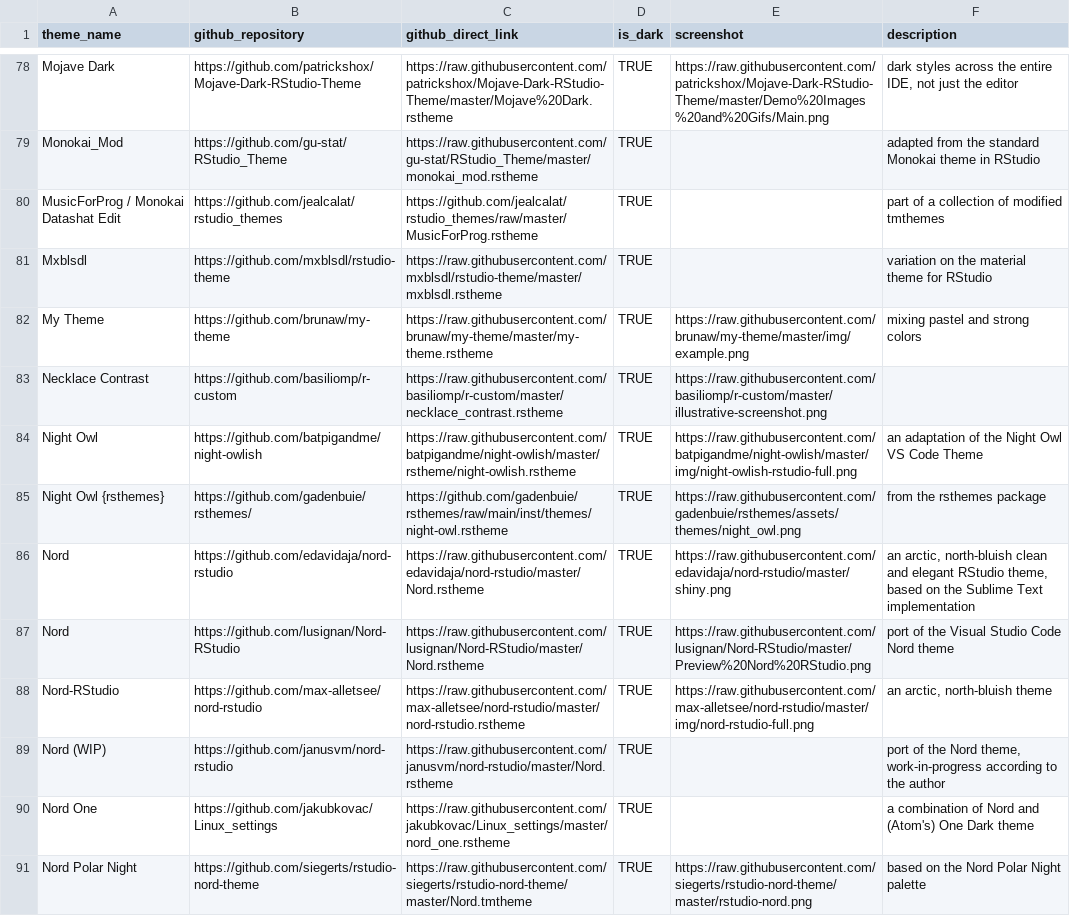
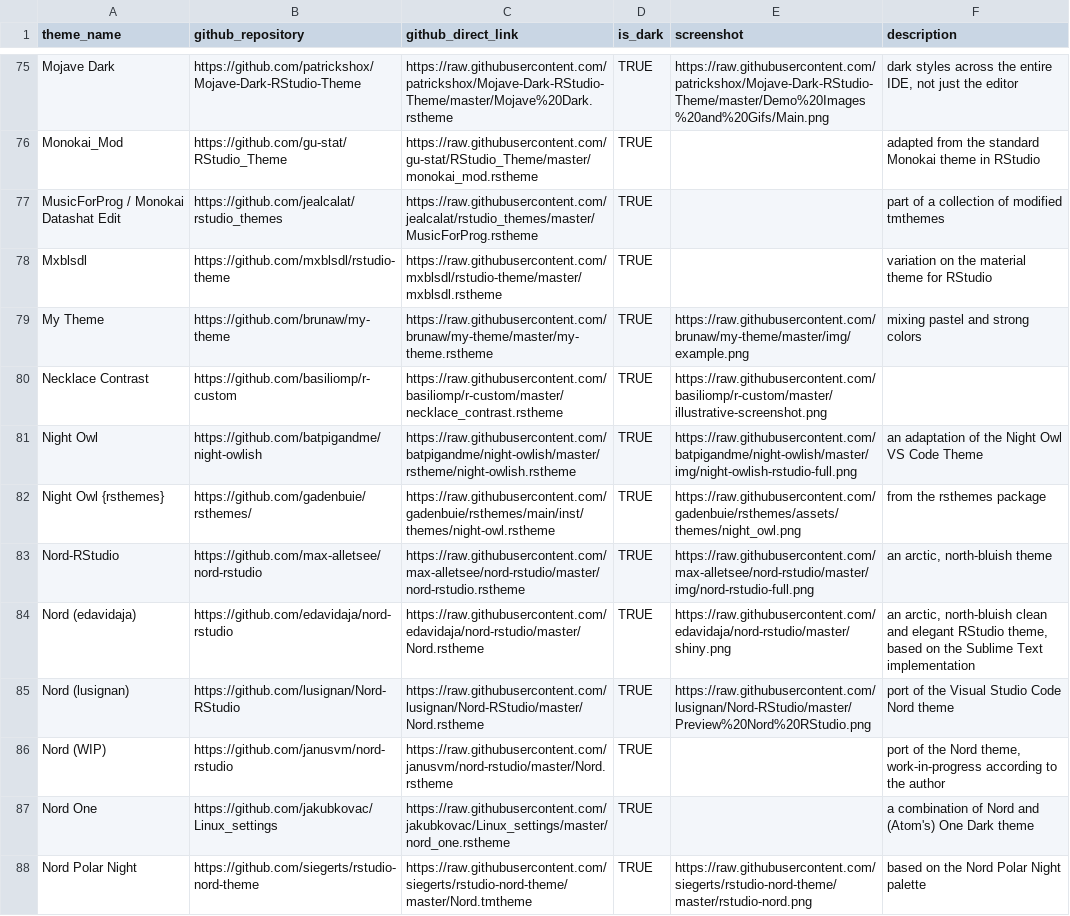
Before and after one commit to max-alletsee/rstudio-themes, a CSV file: data/rstudio_themes.csv, drawn as a sheet; only a part is shown, gaps mark what is left out; the diff covers the shown part only.

```diff
--- a/data/rstudio_themes.csv
+++ b/data/rstudio_themes.csv
@@ -79,3 +76,3 @@
 "Monokai_Mod","https://github.com/gu-stat/RStudio_Theme","https://raw.githubusercontent.com/gu-stat/RStudio_Theme/master/monokai_mod.rstheme",TRUE,"","adapted from the standard Monokai theme in RStudio"
-"MusicForProg / Monokai Datashat Edit","https://github.com/jealcalat/rstudio_themes","https://github.com/jealcalat/rstudio_themes/raw/master/MusicForProg.rstheme",TRUE,"","part of a collection of modified tmthemes"
+"MusicForProg / Monokai Datashat Edit","https://github.com/jealcalat/rstudio_themes","https://raw.githubusercontent.com/jealcalat/rstudio_themes/master/MusicForProg.rstheme",TRUE,"","part of a collection of modified tmthemes"
 "Mxblsdl","https://github.com/mxblsdl/rstudio-theme","https://raw.githubusercontent.com/mxblsdl/rstudio-theme/master/mxblsdl.rstheme",TRUE,"","variation on the material theme for RStudio"
@@ -84,6 +81,6 @@
 "Night Owl","https://github.com/batpigandme/night-owlish","https://raw.githubusercontent.com/batpigandme/night-owlish/master/rstheme/night-owlish.rstheme",TRUE,"https://raw.githubusercontent.com/batpigandme/night-owlish/master/img/night-owlish-rstudio-full.png","an adaptation of the Night Owl VS Code Theme"
-"Night Owl {rsthemes}","https://github.com/gadenbuie/rsthemes/","https://github.com/gadenbuie/rsthemes/raw/main/inst/themes/night-owl.rstheme",TRUE,"https://raw.githubusercontent.com/gadenbuie/rsthemes/assets/themes/night_owl.png","from the rsthemes package"
-"Nord","https://github.com/edavidaja/nord-rstudio","https://raw.githubusercontent.com/edavidaja/nord-rstudio/master/Nord.rstheme",TRUE,"https://raw.githubusercontent.com/edavidaja/nord-rstudio/master/shiny.png","an arctic, north-bluish clean and elegant RStudio theme, based on the Sublime Text implementation"
-"Nord","https://github.com/lusignan/Nord-RStudio","https://raw.githubusercontent.com/lusignan/Nord-RStudio/master/Nord.rstheme",TRUE,"https://raw.githubusercontent.com/lusignan/Nord-RStudio/master/Preview%20Nord%20RStudio.png","port of the Visual Studio Code Nord theme"
+"Night Owl {rsthemes}","https://github.com/gadenbuie/rsthemes/","https://raw.githubusercontent.com/gadenbuie/rsthemes/main/inst/themes/night-owl.rstheme",TRUE,"https://raw.githubusercontent.com/gadenbuie/rsthemes/assets/themes/night_owl.png","from the rsthemes package"
 "Nord-RStudio","https://github.com/max-alletsee/nord-rstudio","https://raw.githubusercontent.com/max-alletsee/nord-rstudio/master/nord-rstudio.rstheme",TRUE,"https://raw.githubusercontent.com/max-alletsee/nord-rstudio/master/img/nord-rstudio-full.png","an arctic, north-bluish theme"
+"Nord  (edavidaja)","https://github.com/edavidaja/nord-rstudio","https://raw.githubusercontent.com/edavidaja/nord-rstudio/master/Nord.rstheme",TRUE,"https://raw.githubusercontent.com/edavidaja/nord-rstudio/master/shiny.png","an arctic, north-bluish clean and elegant RStudio theme, based on the Sublime Text implementation"
+"Nord (lusignan)","https://github.com/lusignan/Nord-RStudio","https://raw.githubusercontent.com/lusignan/Nord-RStudio/master/Nord.rstheme",TRUE,"https://raw.githubusercontent.com/lusignan/Nord-RStudio/master/Preview%20Nord%20RStudio.png","port of the Visual Studio Code Nord theme"
 "Nord (WIP)","https://github.com/janusvm/nord-rstudio","https://raw.githubusercontent.com/janusvm/nord-rstudio/master/Nord.rstheme",TRUE,"","port of the Nord theme, work-in-progress according to the author"
```
Also changed, not shown: 1 added row, 7 removed rows and 39 edited cells elsewhere in this file, data/rstudio_themes_website.csv, 3 other files.
